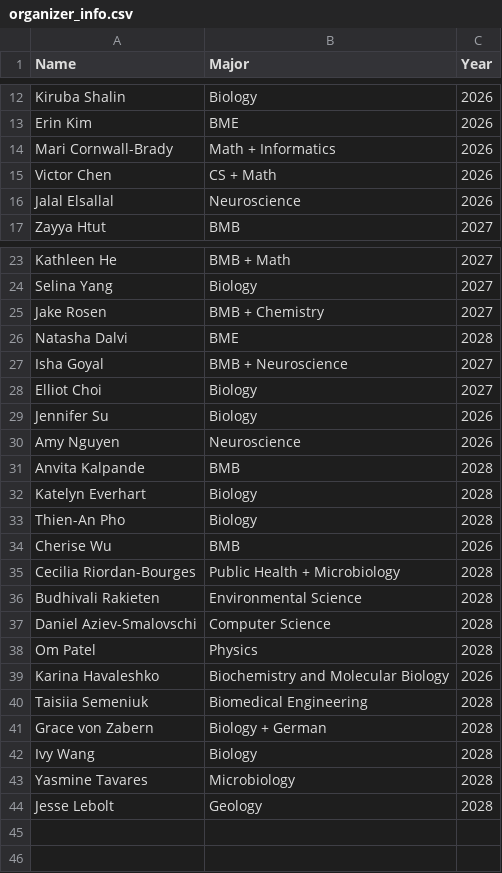
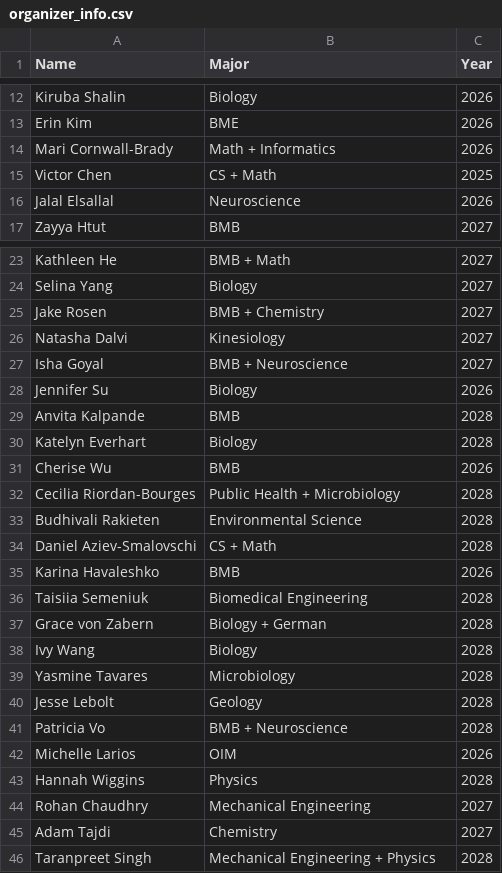
Before and after one commit to UMassSciOly/umaso.org, a CSV file: organizer_info.csv, drawn as a sheet; only a part is shown, gaps mark what is left out.

Commit message:
Update organizers profiles for 2026. Add link to Tournament Informational Packet. Update Merch form on slideshow + merch section

```diff
--- a/organizer_info.csv
+++ b/organizer_info.csv
@@ -14,3 +14,3 @@ Erin Kim,BME,2026
 Mari Cornwall-Brady,Math + Informatics,2026
-Victor Chen,CS + Math,2026
+Victor Chen,CS + Math,2025
 Jalal Elsallal,Neuroscience,2026
@@ -25,10 +25,7 @@ Selina Yang,Biology,2027
 Jake Rosen,BMB + Chemistry,2027
-Natasha Dalvi,BME,2028
+Natasha Dalvi,Kinesiology, 2027
 Isha Goyal,BMB + Neuroscience,2027
-Elliot Choi,Biology,2027
 Jennifer Su,Biology,2026
-Amy Nguyen,Neuroscience,2026
 Anvita Kalpande,BMB,2028
 Katelyn Everhart,Biology,2028
-Thien-An Pho,Biology,2028
 Cherise Wu,BMB,2026
@@ -36,5 +33,4 @@ Cecilia Riordan-Bourges,Public Health + Microbiology,2028
 Budhivali Rakieten,Environmental Science,2028
-Daniel Aziev-Smalovschi,Computer Science,2028
-Om Patel,Physics,2028
-Karina Havaleshko,Biochemistry and Molecular Biology,2026
+Daniel Aziev-Smalovschi,CS + Math,2028
+Karina Havaleshko,BMB,2026
 Taisiia Semeniuk,Biomedical Engineering,2028
@@ -44 +40,7 @@ Yasmine Tavares,Microbiology,2028
 Jesse Lebolt,Geology,2028
+Patricia Vo,BMB + Neuroscience,2028
+Michelle Larios,OIM,2026
+Hannah Wiggins,Physics,2028
+Rohan Chaudhry,Mechanical Engineering,2027
+Adam Tajdi,Chemistry,2027
+Taranpreet Singh,Mechanical Engineering + Physics,2028
```
Also changed, not shown: 30 other files.
